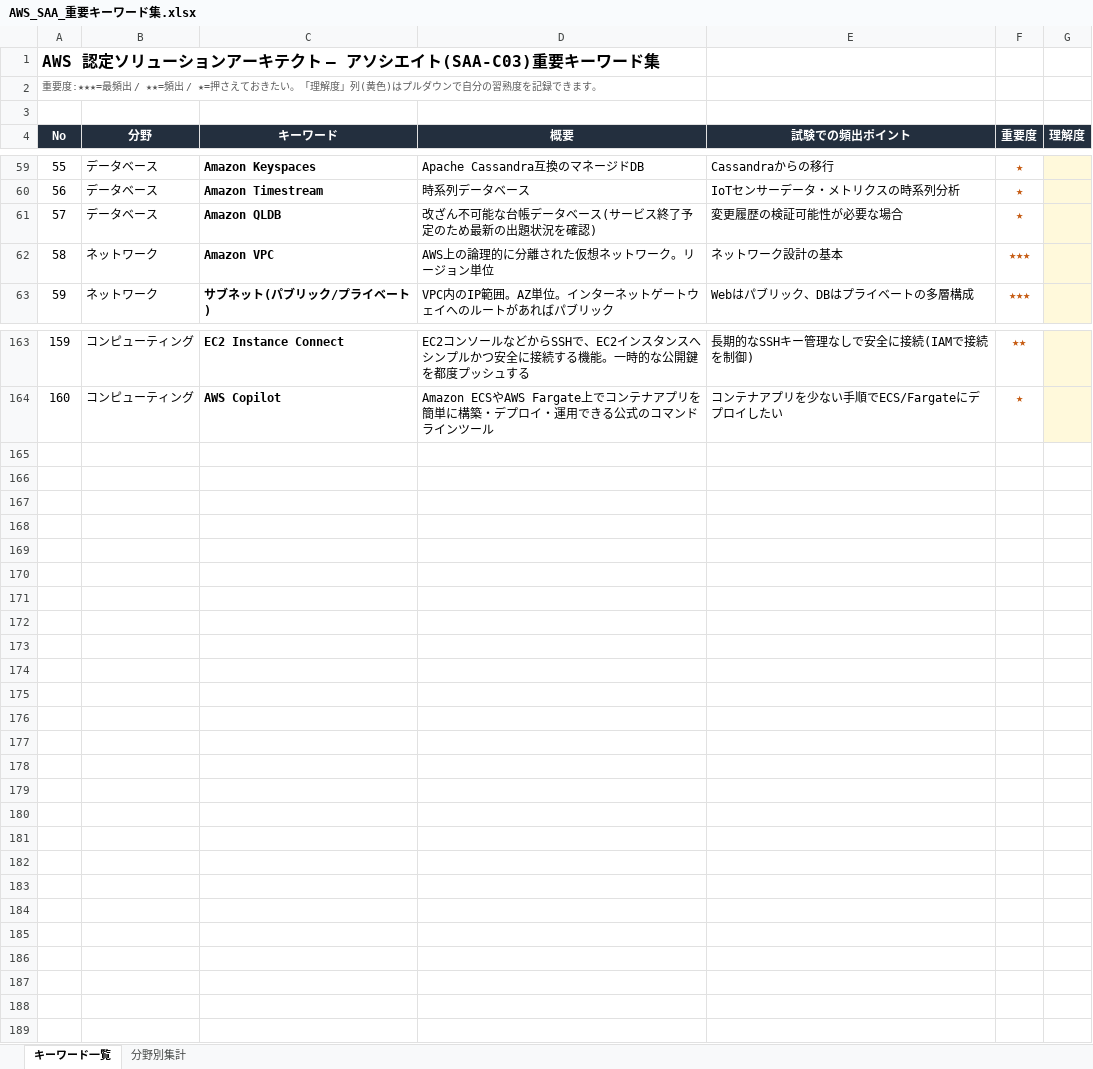
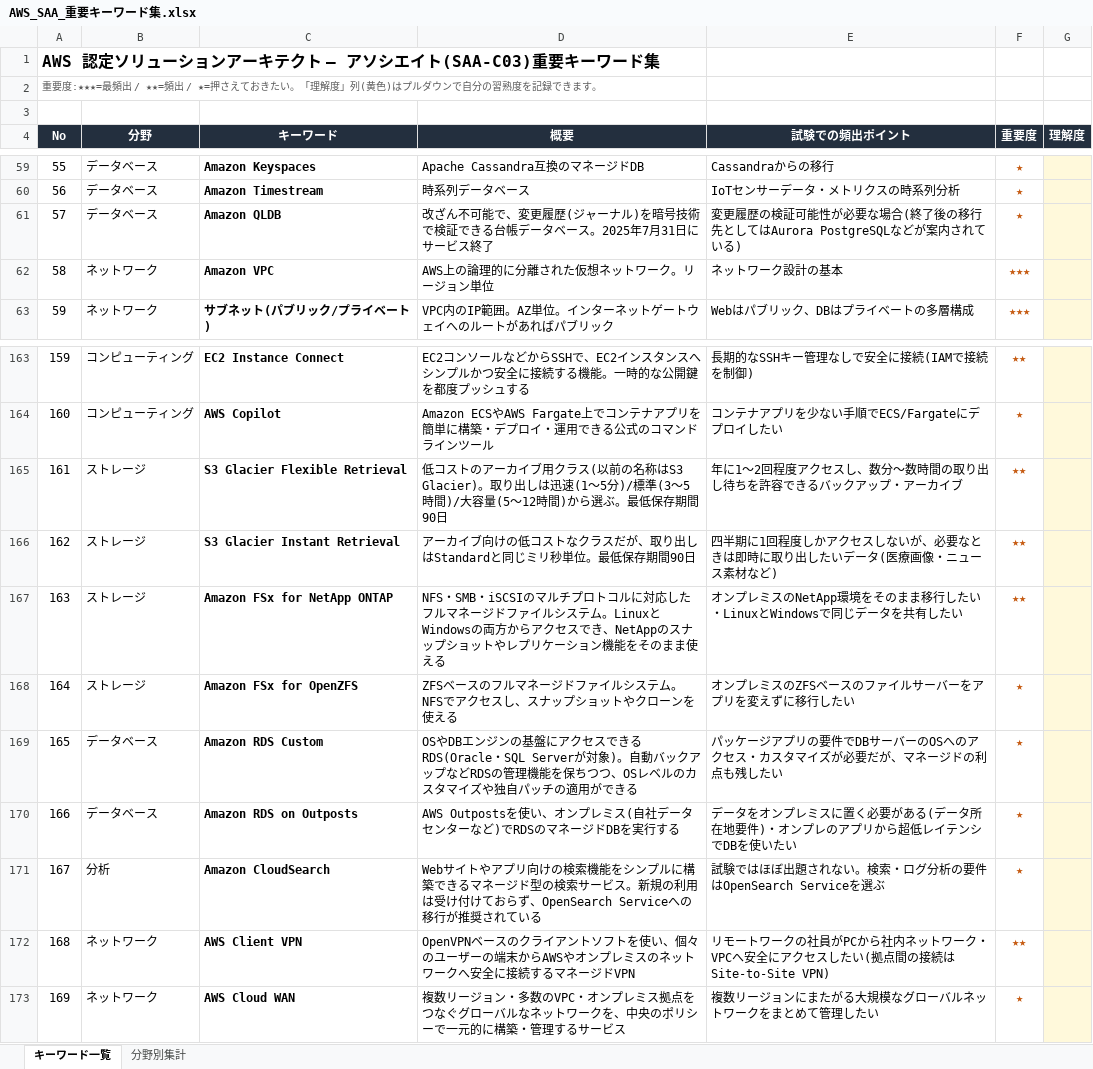
Before and after one commit to shim369/Python-AWSSAA-Quiz, an Excel workbook: data/AWS_SAA_重要キーワード集.xlsx, sheet キーワード一覧, drawn as a sheet; only a part is shown, gaps mark what is left out; values as stored, in another font and other column widths than the file's, no borders; conditional formats not drawn; the diff names each change by its address in the sheet, - before the commit and + after, or states it on an @@ line.

```diff
--- a/data/AWS_SAA_重要キーワード集.xlsx (sheet キーワード一覧)
+++ b/data/AWS_SAA_重要キーワード集.xlsx (sheet キーワード一覧)
-D61 (概要): …ん不可能な台帳データベース(サービス終了予定のため最新の出題状況を確認)
+D61 (概要): …ん不可能で、変更履歴(ジャーナル)を暗号技術で検証できる台帳データベース。2025年7月31日にサービス終了
-E61 (試験での頻出ポイント): 変更履歴の検証可能性が必要な場合
+E61 (試験での頻出ポイント): 変更履歴の検証可能性が必要な場合(終了後の移行先としてはAurora PostgreSQLなどが案内されている)
+row 165: 161 | ストレージ | S3 Glacier Flexible Retrieval | 低コストのアーカイブ用クラス(以前の名称はS3 Glacier)。取り出しは迅速(1〜5分)/標準(3〜5時間)/大容量(5〜12時間)から選ぶ。最低保存期間90日 | 年に1〜2回程度アクセスし、数分〜数時間の取り出し待ちを許容できるバックアップ・アーカイブ | ★★
+row 166: 162 | ストレージ | S3 Glacier Instant Retrieval | アーカイブ向けの低コストなクラスだが、取り出しはStandardと同じミリ秒単位。最低保存期間90日 | 四半期に1回程度しかアクセスしないが、必要なときは即時に取り出したいデータ(医療画像・ニュース素材など) | ★★
+row 167: 163 | ストレージ | Amazon FSx for NetApp ONTAP | NFS・SMB・iSCSIのマルチプロトコルに対応したフルマネージドファイルシステム。LinuxとWindowsの両方からアクセスでき、NetAppのスナップショットやレプリケーション機能をそのまま使える | オンプレミスのNetApp環境をそのまま移行したい・LinuxとWindowsで同じデータを共有したい | ★★
+row 168: 164 | ストレージ | Amazon FSx for OpenZFS | ZFSベースのフルマネージドファイルシステム。NFSでアクセスし、スナップショットやクローンを使える | オンプレミスのZFSベースのファイルサーバーをアプリを変えずに移行したい | ★
+row 169: 165 | データベース | Amazon RDS Custom | OSやDBエンジンの基盤にアクセスできるRDS(Oracle・SQL Serverが対象)。自動バックアップなどRDSの管理機能を保ちつつ、OSレベルのカスタマイズや独自パッチの適用ができる | パッケージアプリの要件でDBサーバーのOSへのアクセス・カスタマイズが必要だが、マネージドの利点も残したい | ★
+row 170: 166 | データベース | Amazon RDS on Outposts | AWS Outpostsを使い、オンプレミス(自社データセンターなど)でRDSのマネージドDBを実行する | データをオンプレミスに置く必要がある(データ所在地要件)・オンプレのアプリから超低レイテンシでDBを使いたい | ★
+row 171: 167 | 分析 | Amazon CloudSearch | Webサイトやアプリ向けの検索機能をシンプルに構築できるマネージド型の検索サービス。新規の利用は受け付けておらず、OpenSearch Serviceへの移行が推奨されている | 試験ではほぼ出題されない。検索・ログ分析の要件はOpenSearch Serviceを選ぶ | ★
+row 172: 168 | ネットワーク | AWS Client VPN | OpenVPNベースのクライアントソフトを使い、個々のユーザーの端末からAWSやオンプレミスのネットワークへ安全に接続するマネージドVPN | リモートワークの社員がPCから社内ネットワーク・VPCへ安全にアクセスしたい(拠点間の接続はSite-to-Site VPN) | ★★
+row 173: 169 | ネットワーク | AWS Cloud WAN | 複数リージョン・多数のVPC・オンプレミス拠点をつなぐグローバルなネットワークを、中央のポリシーで一元的に構築・管理するサービス | 複数リージョンにまたがる大規模なグローバルネットワークをまとめて管理したい | ★
```
Also changed, not shown: sheet 分野別集計, 5 other files.
